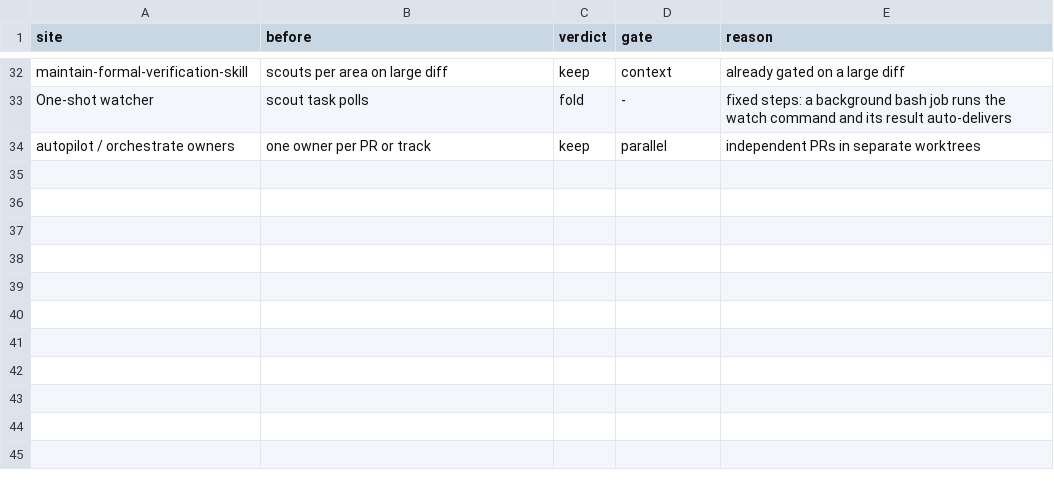
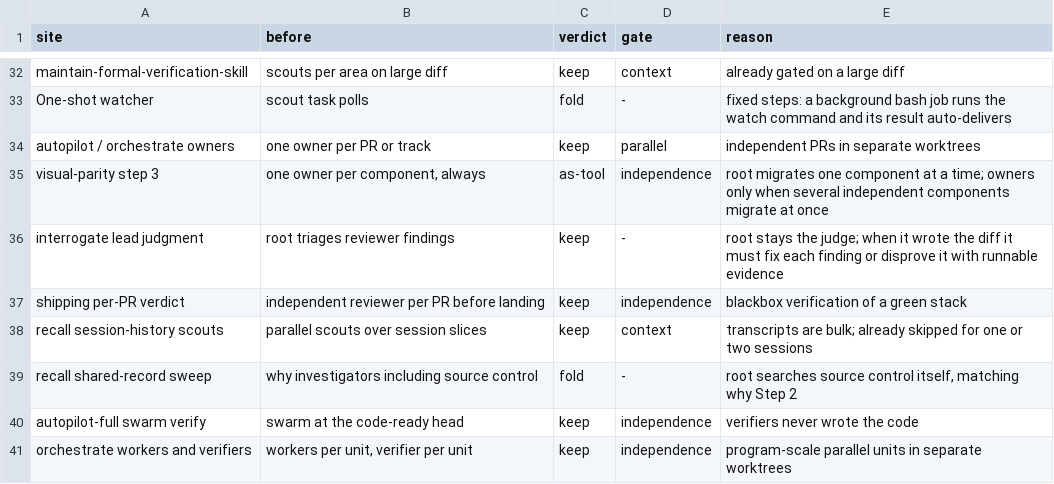
Before and after one commit to Sup-Film/pstack-omp-lean, a TSV file: docs/single-loop/inventory.tsv, drawn as a sheet; only a part is shown, gaps mark what is left out.

```diff
--- a/docs/single-loop/inventory.tsv
+++ b/docs/single-loop/inventory.tsv
@@ -34 +34,8 @@ One-shot watcher	scout task polls	fold	-	fixed steps: a background bash job runs
 autopilot / orchestrate owners	one owner per PR or track	keep	parallel	independent PRs in separate worktrees
+visual-parity step 3	one owner per component, always	as-tool	independence	root migrates one component at a time; owners only when several independent components migrate at once
+interrogate lead judgment	root triages reviewer findings	keep	-	root stays the judge; when it wrote the diff it must fix each finding or disprove it with runnable evidence
+shipping per-PR verdict	independent reviewer per PR before landing	keep	independence	blackbox verification of a green stack
+recall session-history scouts	parallel scouts over session slices	keep	context	transcripts are bulk; already skipped for one or two sessions
+recall shared-record sweep	why investigators including source control	fold	-	root searches source control itself, matching why Step 2
+autopilot-full swarm verify	swarm at the code-ready head	keep	independence	verifiers never wrote the code
+orchestrate workers and verifiers	workers per unit, verifier per unit	keep	independence	program-scale parallel units in separate worktrees
```
Also changed, not shown: docs/single-loop/decisions.tsv, 13 other files.
